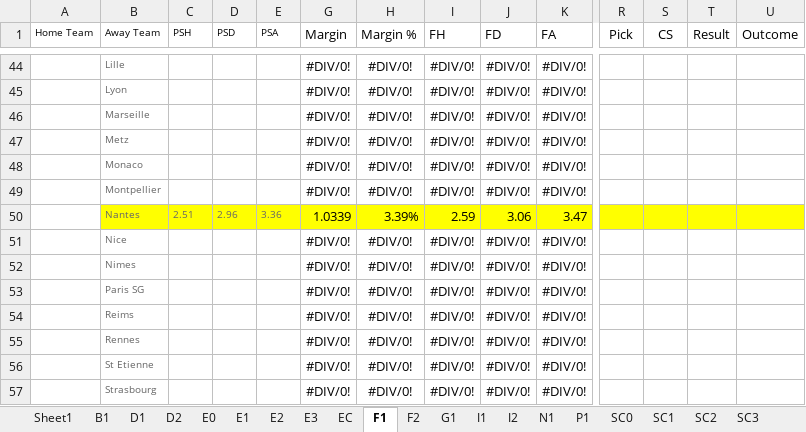
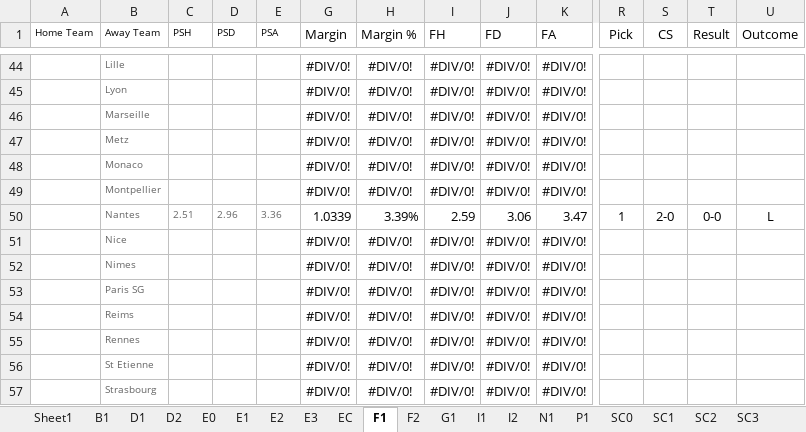
Before and after one commit to gitboyzorro5/FDAS, an Excel workbook: League Progress.xlsx, sheet F1, drawn as a sheet; only a part is shown, gaps mark what is left out; values as stored, in another font and other column widths than the file's, no borders; the diff covers the shown part only; the diff names each change by its address in the sheet, - before the commit and + after, or states it on an @@ line.

```diff
--- a/League Progress.xlsx (sheet F1)
+++ b/League Progress.xlsx (sheet F1)
-B50:E50 fill: #FFFF00
+B50:E50 fill: none
-G50:U50 fill: #FFFF00
+G50:U50 fill: none
-R50 (Pick): (empty)
+R50 (Pick): 1
-S50 (CS): (empty)
+S50 (CS): 2-0
-T50 (Result): (empty)
+T50 (Result): 0-0
-U50 (Outcome): (empty)
+U50 (Outcome): L
```
Also changed, not shown: cell formats elsewhere in this sheet, sheet SC0, sheet B1, 2 other files.
